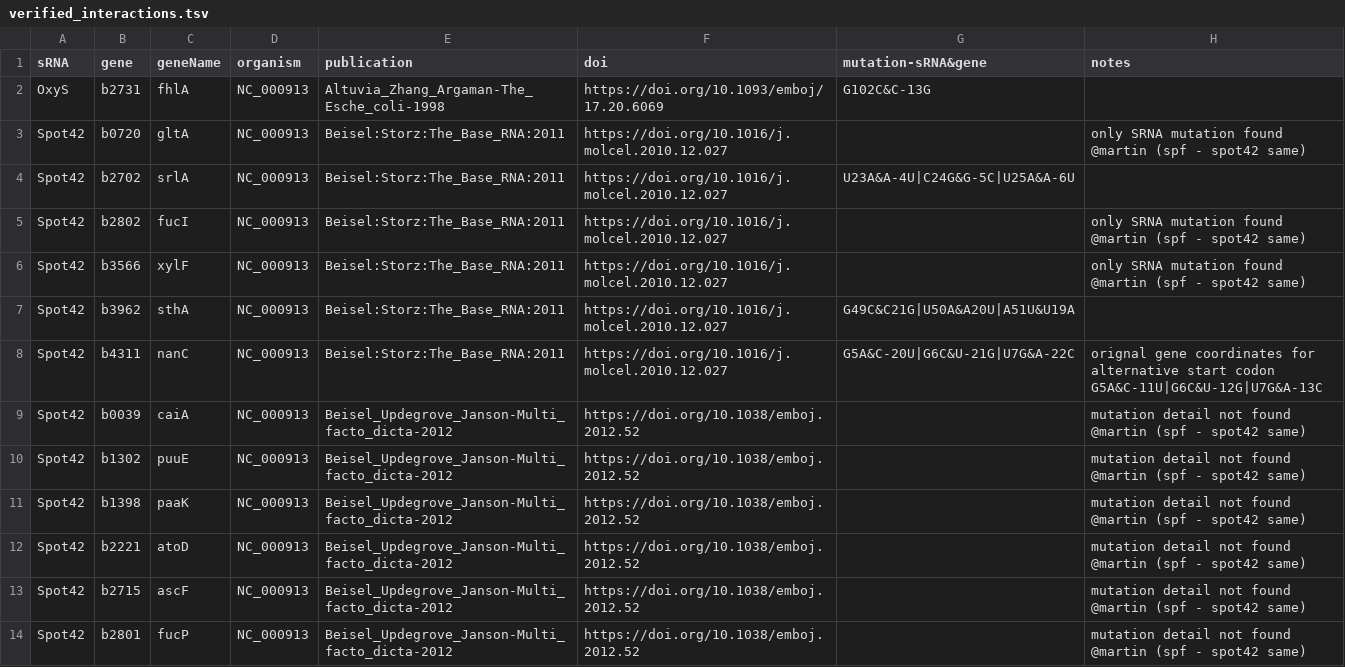
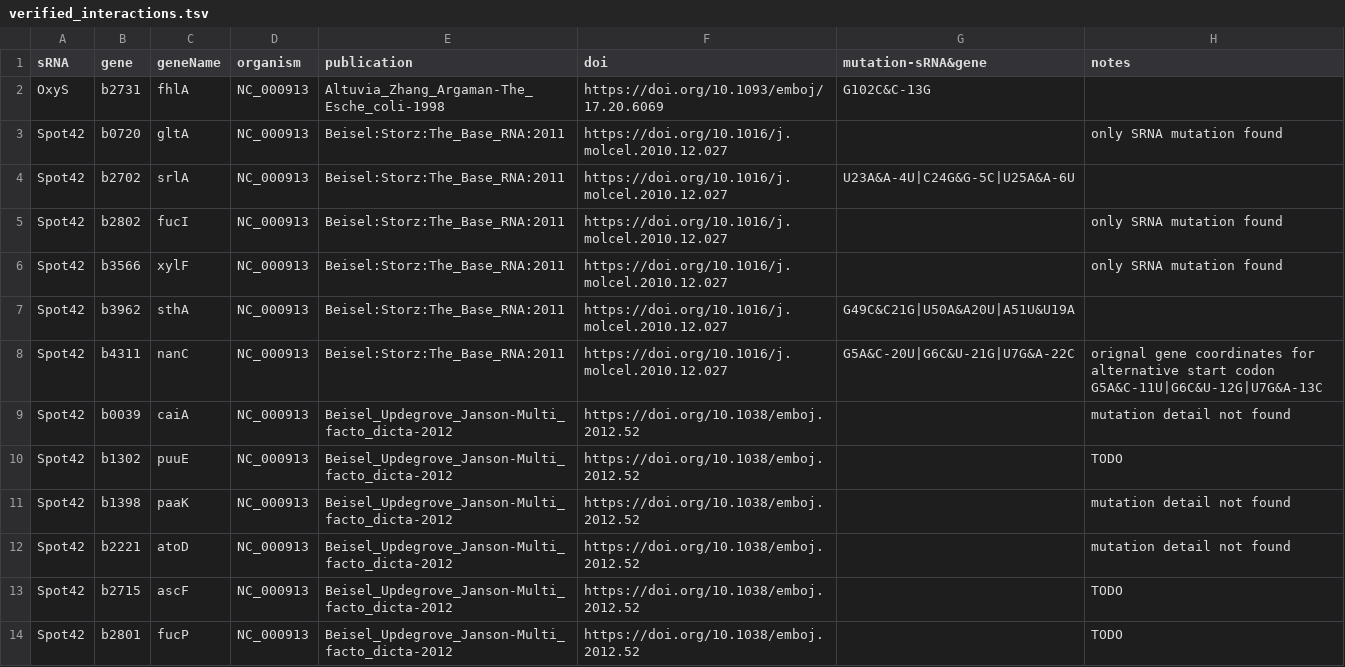
Before and after one commit to shriyogapriya/IntaRNA-benchmark, a TSV file: verified_interactions.tsv, drawn as a sheet; only a part is shown; the diff covers the shown part only.

Commit message:
Update verified_interactions.tsv

```diff
--- a/verified_interactions.tsv
+++ b/verified_interactions.tsv
@@ -2,13 +2,13 @@
 "OxyS"	"b2731"	"fhlA"	"NC_000913"	"Altuvia_Zhang_Argaman-The_Esche_coli-1998"	"https://doi.org/10.1093/emboj/17.20.6069"	"G102C&C-13G"	
-"Spot42"	"b0720"	"gltA"	"NC_000913"	"Beisel:Storz:The_Base_RNA:2011"	"https://doi.org/10.1016/j.molcel.2010.12.027"		"only SRNA mutation found @martin (spf - spot42 same)"
+"Spot42"	"b0720"	"gltA"	"NC_000913"	"Beisel:Storz:The_Base_RNA:2011"	"https://doi.org/10.1016/j.molcel.2010.12.027"		"only SRNA mutation found"
 "Spot42"	"b2702"	"srlA"	"NC_000913"	"Beisel:Storz:The_Base_RNA:2011"	"https://doi.org/10.1016/j.molcel.2010.12.027"	"U23A&A-4U|C24G&G-5C|U25A&A-6U"	
-"Spot42"	"b2802"	"fucI"	"NC_000913"	"Beisel:Storz:The_Base_RNA:2011"	"https://doi.org/10.1016/j.molcel.2010.12.027"		"only SRNA mutation found @martin (spf - spot42 same)"
-"Spot42"	"b3566"	"xylF"	"NC_000913"	"Beisel:Storz:The_Base_RNA:2011"	"https://doi.org/10.1016/j.molcel.2010.12.027"		"only SRNA mutation found @martin (spf - spot42 same)"
+"Spot42"	"b2802"	"fucI"	"NC_000913"	"Beisel:Storz:The_Base_RNA:2011"	"https://doi.org/10.1016/j.molcel.2010.12.027"		"only SRNA mutation found"
+"Spot42"	"b3566"	"xylF"	"NC_000913"	"Beisel:Storz:The_Base_RNA:2011"	"https://doi.org/10.1016/j.molcel.2010.12.027"		"only SRNA mutation found"
 "Spot42"	"b3962"	"sthA"	"NC_000913"	"Beisel:Storz:The_Base_RNA:2011"	"https://doi.org/10.1016/j.molcel.2010.12.027"	"G49C&C21G|U50A&A20U|A51U&U19A"	
 "Spot42"	"b4311"	"nanC"	"NC_000913"	"Beisel:Storz:The_Base_RNA:2011"	"https://doi.org/10.1016/j.molcel.2010.12.027"	"G5A&C-20U|G6C&U-21G|U7G&A-22C"	"orignal gene coordinates for alternative start codon G5A&C-11U|G6C&U-12G|U7G&A-13C"
-"Spot42"	"b0039"	"caiA"	"NC_000913"	"Beisel_Updegrove_Janson-Multi_facto_dicta-2012"	"https://doi.org/10.1038/emboj.2012.52      "		"mutation detail not found @martin (spf - spot42 same)"
-"Spot42"	"b1302"	"puuE"	"NC_000913"	"Beisel_Updegrove_Janson-Multi_facto_dicta-2012"	"https://doi.org/10.1038/emboj.2012.52  "		"mutation detail not found @martin (spf - spot42 same)"
-"Spot42"	"b1398"	"paaK"	"NC_000913"	"Beisel_Updegrove_Janson-Multi_facto_dicta-2012"	"https://doi.org/10.1038/emboj.2012.52"		"mutation detail not found @martin (spf - spot42 same) "
-"Spot42"	"b2221"	"atoD"	"NC_000913"	"Beisel_Updegrove_Janson-Multi_facto_dicta-2012"	"https://doi.org/10.1038/emboj.2012.52"		"mutation detail not found @martin (spf - spot42 same) "
-"Spot42"	"b2715"	"ascF"	"NC_000913"	"Beisel_Updegrove_Janson-Multi_facto_dicta-2012"	"https://doi.org/10.1038/emboj.2012.52"		"mutation detail not found @martin (spf - spot42 same) "
-"Spot42"	"b2801"	"fucP"	"NC_000913"	"Beisel_Updegrove_Janson-Multi_facto_dicta-2012"	"https://doi.org/10.1038/emboj.2012.52"		"mutation detail not found @martin (spf - spot42 same) "
+"Spot42"	"b0039"	"caiA"	"NC_000913"	"Beisel_Updegrove_Janson-Multi_facto_dicta-2012"	"https://doi.org/10.1038/emboj.2012.52"		"mutation detail not found"
+"Spot42"	"b1302"	"puuE"	"NC_000913"	"Beisel_Updegrove_Janson-Multi_facto_dicta-2012"	"https://doi.org/10.1038/emboj.2012.52"		"TODO"
+"Spot42"	"b1398"	"paaK"	"NC_000913"	"Beisel_Updegrove_Janson-Multi_facto_dicta-2012"	"https://doi.org/10.1038/emboj.2012.52"		"mutation detail not found"
+"Spot42"	"b2221"	"atoD"	"NC_000913"	"Beisel_Updegrove_Janson-Multi_facto_dicta-2012"	"https://doi.org/10.1038/emboj.2012.52"		"mutation detail not found"
+"Spot42"	"b2715"	"ascF"	"NC_000913"	"Beisel_Updegrove_Janson-Multi_facto_dicta-2012"	"https://doi.org/10.1038/emboj.2012.52"		"TODO"
+"Spot42"	"b2801"	"fucP"	"NC_000913"	"Beisel_Updegrove_Janson-Multi_facto_dicta-2012"	"https://doi.org/10.1038/emboj.2012.52"		"TODO"
```
Also changed, not shown: 16 edited cells elsewhere in this file.
